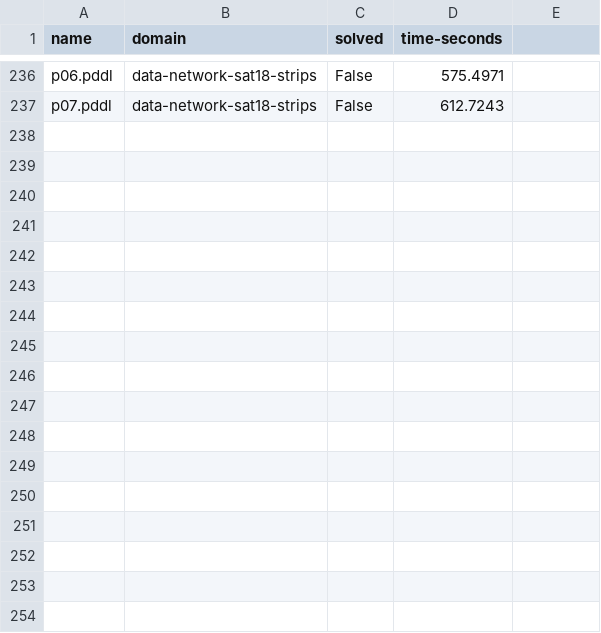
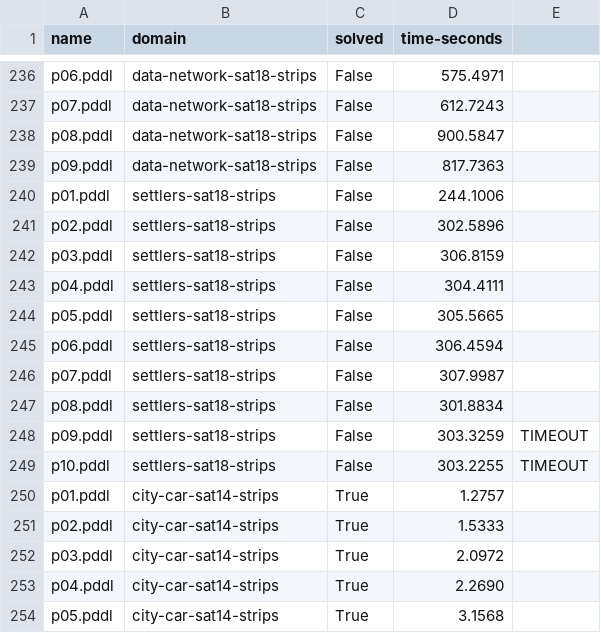
Before and after one commit to paumartin2407/ap_portfolio, a CSV file: problem_solving/logs/enhsp/results.csv, drawn as a sheet; only a part is shown, gaps mark what is left out.

```diff
--- a/problem_solving/logs/enhsp/results.csv
+++ b/problem_solving/logs/enhsp/results.csv
@@ -237 +237,18 @@ p06.pddl,data-network-sat18-strips,False,575.4971
 p07.pddl,data-network-sat18-strips,False,612.7243
+p08.pddl,data-network-sat18-strips,False,900.5847
+p09.pddl,data-network-sat18-strips,False,817.7363
+p01.pddl,settlers-sat18-strips,False,244.1006
+p02.pddl,settlers-sat18-strips,False,302.5896
+p03.pddl,settlers-sat18-strips,False,306.8159
+p04.pddl,settlers-sat18-strips,False,304.4111
+p05.pddl,settlers-sat18-strips,False,305.5665
+p06.pddl,settlers-sat18-strips,False,306.4594
+p07.pddl,settlers-sat18-strips,False,307.9987
+p08.pddl,settlers-sat18-strips,False,301.8834
+p09.pddl,settlers-sat18-strips,False,303.3259,TIMEOUT
+p10.pddl,settlers-sat18-strips,False,303.2255,TIMEOUT
+p01.pddl,city-car-sat14-strips,True,1.2757,
+p02.pddl,city-car-sat14-strips,True,1.5333,
+p03.pddl,city-car-sat14-strips,True,2.0972,
+p04.pddl,city-car-sat14-strips,True,2.2690,
+p05.pddl,city-car-sat14-strips,True,3.1568,
```
Also changed, not shown: problem_solving/logs/aries/results.csv, problem_solving/logs/fast-downward/results.csv, 6 other files.
